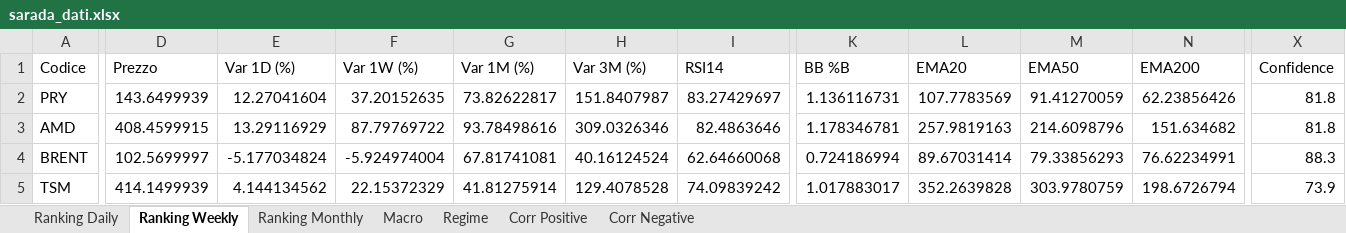
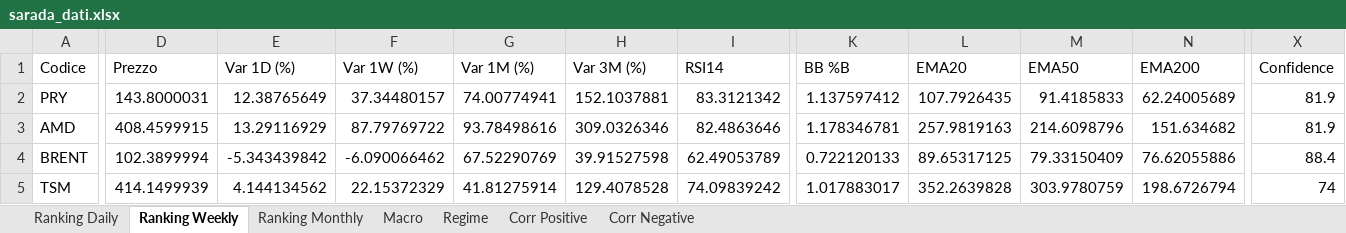
Before and after one commit to giapal96-star/jennifer-trading-dashbord, an Excel workbook: docs/sarada_dati.xlsx, sheet Ranking Weekly, drawn as a sheet; only a part is shown, gaps mark what is left out; values as stored, in another font and other column widths than the file's, no borders; the diff covers the shown part only; the diff names each change by its address in the sheet, - before the commit and + after, or states it on an @@ line.

```diff
--- a/docs/sarada_dati.xlsx (sheet Ranking Weekly)
+++ b/docs/sarada_dati.xlsx (sheet Ranking Weekly)
-D2 (Prezzo): 143.6499939
+D2 (Prezzo): 143.8000031
-E2 (Var 1D (%)): 12.27041604
+E2 (Var 1D (%)): 12.38765649
-F2 (Var 1W (%)): 37.20152635
+F2 (Var 1W (%)): 37.34480157
-G2 (Var 1M (%)): 73.82622817
+G2 (Var 1M (%)): 74.00774941
-H2 (Var 3M (%)): 151.8407987
+H2 (Var 3M (%)): 152.1037881
-I2 (RSI14): 83.27429697
+I2 (RSI14): 83.3121342
-K2 (BB %B): 1.136116731
+K2 (BB %B): 1.137597412
-L2 (EMA20): 107.7783569
+L2 (EMA20): 107.7926435
-M2 (EMA50): 91.41270059
+M2 (EMA50): 91.4185833
-N2 (EMA200): 62.23856426
+N2 (EMA200): 62.24005689
-X2:X3 (Confidence): 81.8
+X2:X3 (Confidence): 81.9
-D4 (Prezzo): 102.5699997
+D4 (Prezzo): 102.3899994
-E4 (Var 1D (%)): -5.177034824
+E4 (Var 1D (%)): -5.343439842
-F4 (Var 1W (%)): -5.924974004
+F4 (Var 1W (%)): -6.090066462
-G4 (Var 1M (%)): 67.81741081
+G4 (Var 1M (%)): 67.52290769
-H4 (Var 3M (%)): 40.16124524
+H4 (Var 3M (%)): 39.91527598
-I4 (RSI14): 62.64660068
+I4 (RSI14): 62.49053789
-K4 (BB %B): 0.724186994
+K4 (BB %B): 0.722120133
-L4 (EMA20): 89.67031414
+L4 (EMA20): 89.65317125
-M4 (EMA50): 79.33856293
+M4 (EMA50): 79.33150409
-N4 (EMA200): 76.62234991
+N4 (EMA200): 76.62055886
-X4 (Confidence): 88.3
+X4 (Confidence): 88.4
-X5 (Confidence): 73.9
+X5 (Confidence): 74
```
Also changed, not shown: 17 added rows, 17 removed rows and 584 edited cells elsewhere in this sheet, sheet Ranking Daily, sheet Ranking Monthly, sheet Corr Negative, sheet Corr Positive, sheet Macro, sheet Regime, 2 other files.
